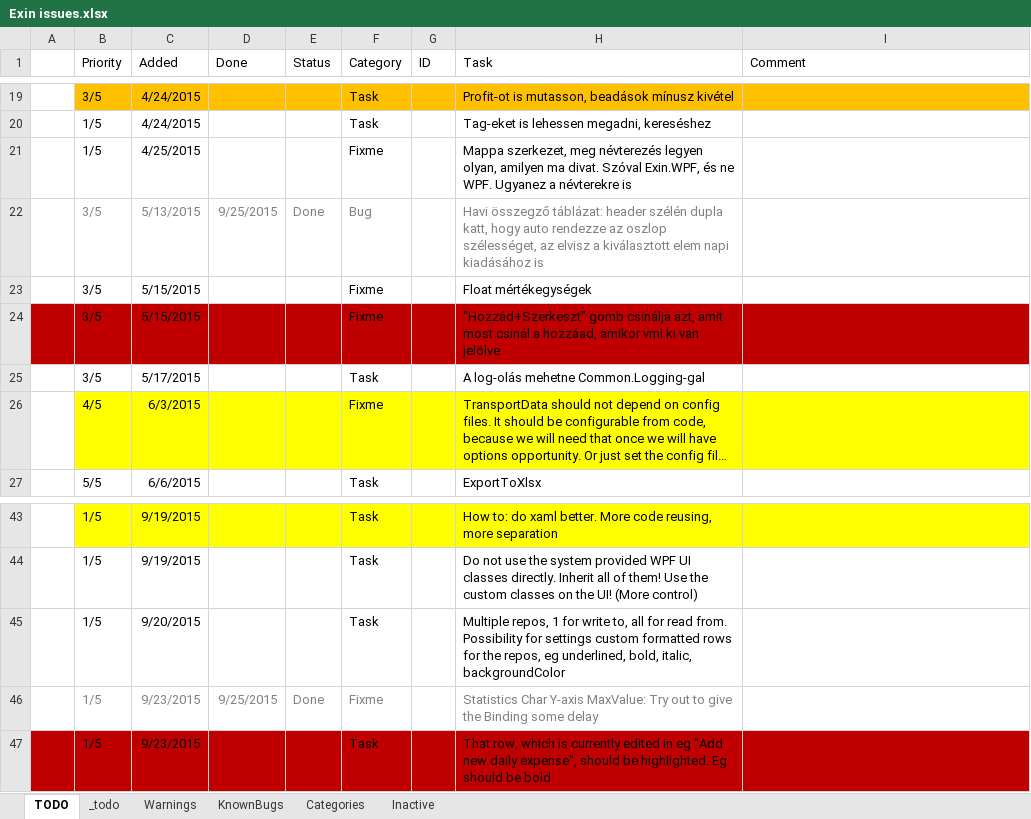
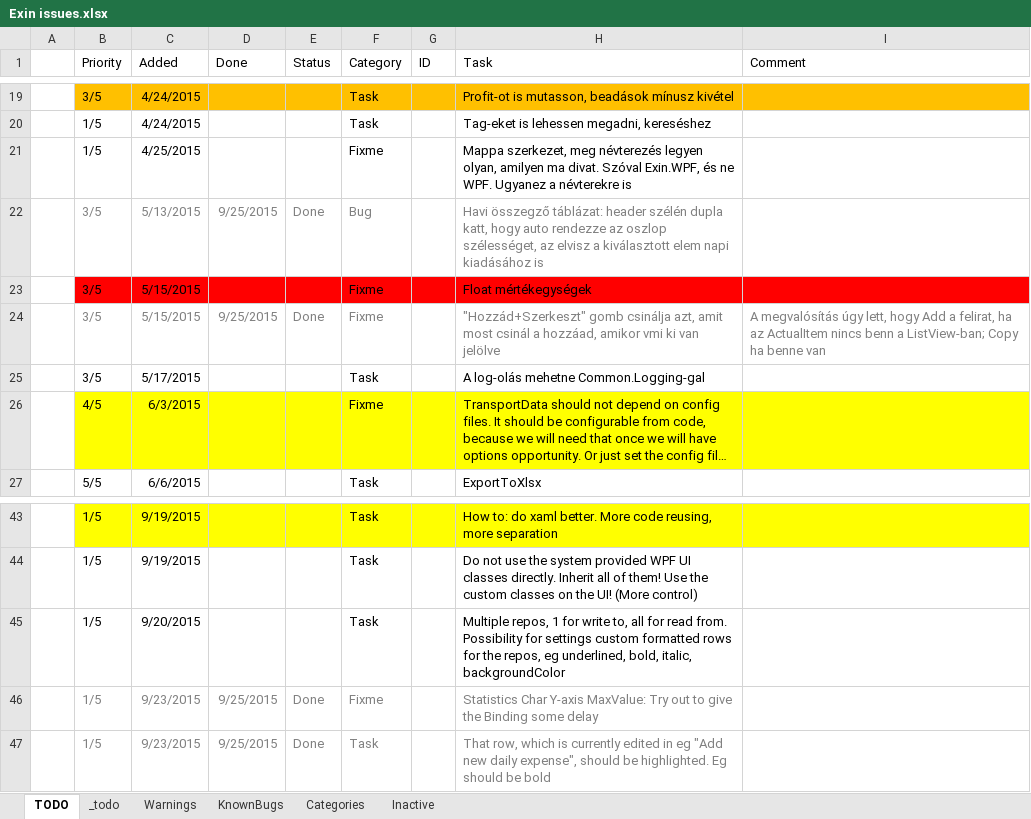
Before and after one commit to nvirth/Exin, an Excel workbook: Helpers/Exin issues.xlsx, sheet TODO, drawn as a sheet; only a part is shown, gaps mark what is left out; long unchanged cells end in …; values as stored, in another font and other column widths than the file's, no borders; the diff names each change by its address in the sheet, - before the commit and + after, or states it on an @@ line.

Commit message:
Selected-Edited item (2)
* Exchange index based implementation to item based
* Moved all the logic from MainWindow.xaml.cs into SummaryViewModelBase.cs
** This also removed the code duplications
* Using set_ActualItem and TransactionItems.CollectionChanged(Event) instead of UI button click handlers (more consistent, robust and elegant)

Also done:
* Helpers.GetTag

```diff
--- a/Helpers/Exin issues.xlsx (sheet TODO)
+++ b/Helpers/Exin issues.xlsx (sheet TODO)
-B23:I23 fill: none
+B23:I23 fill: #FF0000
-A24:I24 fill: #C00000
+A24:I24 fill: none
-B24:C24 text colour: black
+B24:C24 text colour: #808080
-D24 (Done): (empty)
+D24 (Done): 9/25/2015
-E24 (Status): (empty)
+E24 (Status): Done
-F24 text colour: black
+F24 text colour: #808080
-H24 text colour: black
+H24 text colour: #808080
-I24 (Comment): (empty)
+I24 (Comment): A megvalósítás úgy lett, hogy Add a felirat, ha az ActualItem nincs benn a ListView-ban; Copy ha benne van
-A47:I47 fill: #C00000
+A47:I47 fill: none
-B47:C47 text colour: black
+B47:C47 text colour: #808080
-D47 (Done): (empty)
+D47 (Done): 9/25/2015
-E47 (Status): (empty)
+E47 (Status): Done
-F47 text colour: black
+F47 text colour: #808080
-H47 text colour: black
+H47 text colour: #808080
```
Also changed, not shown: 5 other files.
